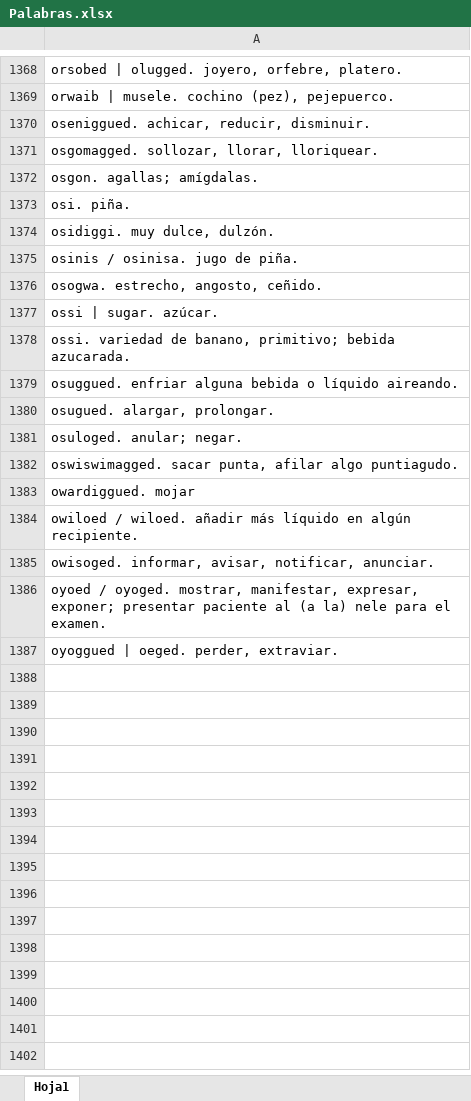
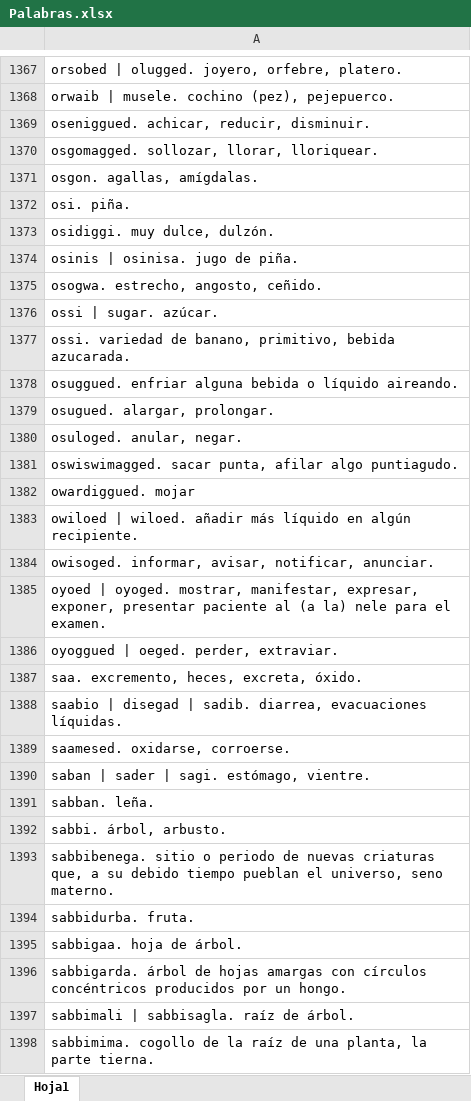
Before and after one commit to hakuruklis/Traductor-PC4, an Excel workbook: Pruebas/Palabras.xlsx, sheet Hoja1, drawn as a sheet; only a part is shown, gaps mark what is left out; values as stored, in another font and other column widths than the file's, no borders; addresses are those after the commit; the diff covers the shown part only; the diff names each change by its address in the sheet, - before the commit and + after, or states it on an @@ line.

```diff
--- a/Pruebas/Palabras.xlsx (sheet Hoja1)
+++ b/Pruebas/Palabras.xlsx (sheet Hoja1)
-A1371: osgon. agallas; amígdalas.
+A1371: osgon. agallas, amígdalas.
-A1374: osinis / osinisa. jugo de piña.
+A1374: osinis | osinisa. jugo de piña.
-A1377: …de banano, primitivo; bebida azucarada.
+A1377: …de banano, primitivo, bebida azucarada.
-A1380: osuloged. anular; negar.
+A1380: osuloged. anular, negar.
-A1383: owiloed / wiloed. añadir…
+A1383: owiloed | wiloed. añadir…
-A1385: oyoed / oyoged. mostrar, manifestar, expresar, exponer; presentar paciente…
+A1385: oyoed | oyoged. mostrar, manifestar, expresar, exponer, presentar paciente…
+row 1387: saa. excremento, heces, excreta, óxido.
+row 1388: saabio | disegad | sadib. diarrea, evacuaciones líquidas.
+row 1389: saamesed. oxidarse, corroerse.
+row 1390: saban | sader | sagi. estómago, vientre.
+row 1391: sabban. leña.
+row 1392: sabbi. árbol, arbusto.
+row 1393: sabbibenega. sitio o periodo de nuevas criaturas que, a su debido tiempo pueblan el universo, seno materno.
+row 1394: sabbidurba. fruta.
+row 1395: sabbigaa. hoja de árbol.
+row 1396: sabbigarda. árbol de hojas amargas con círculos concéntricos producidos por un hongo.
+row 1397: sabbimali | sabbisagla. raíz de árbol.
+row 1398: sabbimima. cogollo de la raíz de una planta, la parte tierna.
```
Also changed, not shown: 431 added rows, 1 removed row and 394 edited cells elsewhere in this sheet, 5 other files.
